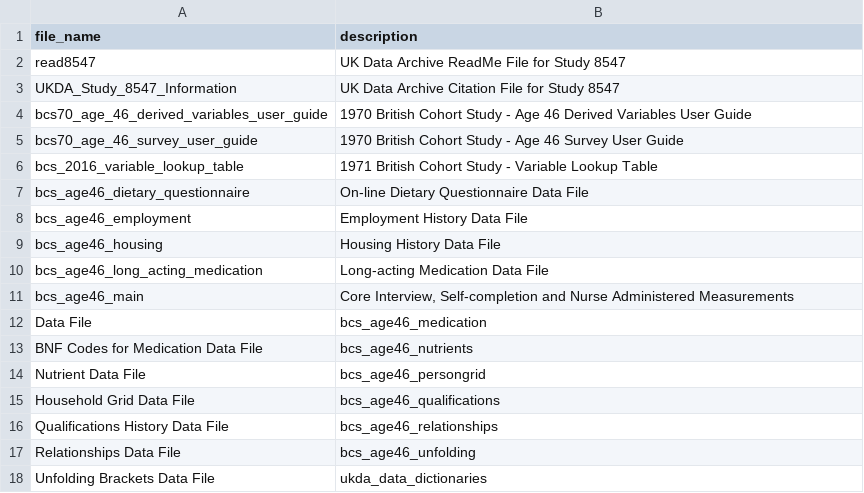
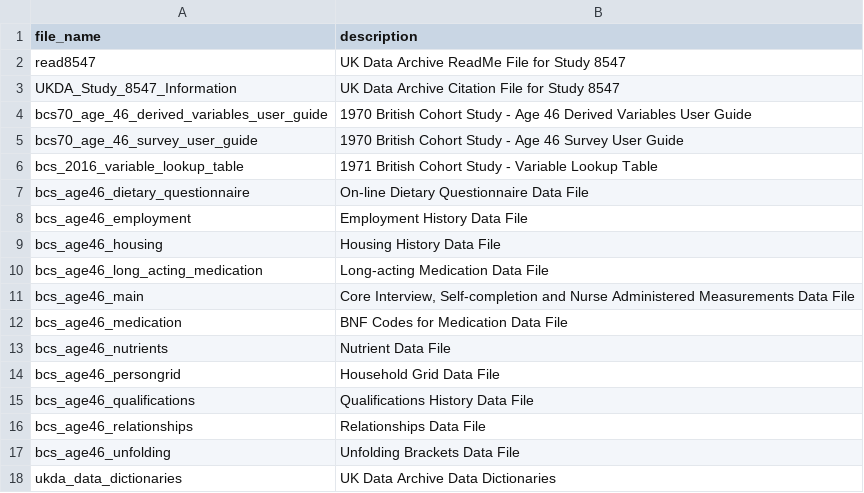
Before and after one commit to CLS-Data/bcs70-core, a CSV file: bcs70/46y/metadata/8547/file_information/8547_file_information_table.csv, drawn as a sheet.

```diff
--- a/bcs70/46y/metadata/8547/file_information/8547_file_information_table.csv
+++ b/bcs70/46y/metadata/8547/file_information/8547_file_information_table.csv
@@ -10,9 +10,9 @@ bcs_age46_housing,Housing History Data File
 bcs_age46_long_acting_medication,Long-acting Medication Data File
-bcs_age46_main,"Core Interview, Self-completion and Nurse Administered Measurements"
-Data File,bcs_age46_medication
-BNF Codes for Medication Data File,bcs_age46_nutrients
-Nutrient Data File,bcs_age46_persongrid
-Household Grid Data File,bcs_age46_qualifications
-Qualifications History Data File,bcs_age46_relationships
-Relationships Data File,bcs_age46_unfolding
-Unfolding Brackets Data File,ukda_data_dictionaries
+bcs_age46_main,"Core Interview, Self-completion and Nurse Administered Measurements Data File"
+bcs_age46_medication,BNF Codes for Medication Data File
+bcs_age46_nutrients,Nutrient Data File
+bcs_age46_persongrid,Household Grid Data File
+bcs_age46_qualifications,Qualifications History Data File
+bcs_age46_relationships,Relationships Data File
+bcs_age46_unfolding,Unfolding Brackets Data File
+ukda_data_dictionaries,UK Data Archive Data Dictionaries
```
Also changed, not shown: bcs70/51y/metadata/9347/file_information/9347_file_information_table.csv, bcs70/master_file_info_lookup.csv, 3 other files.
